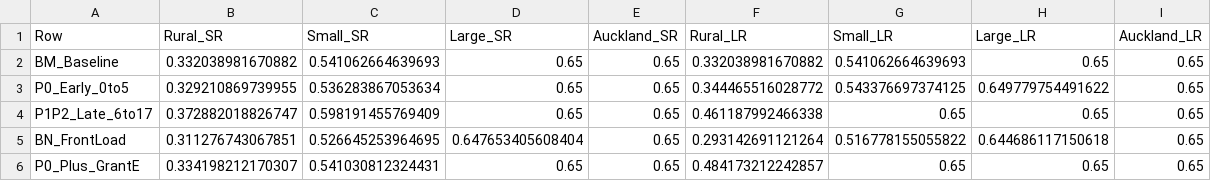
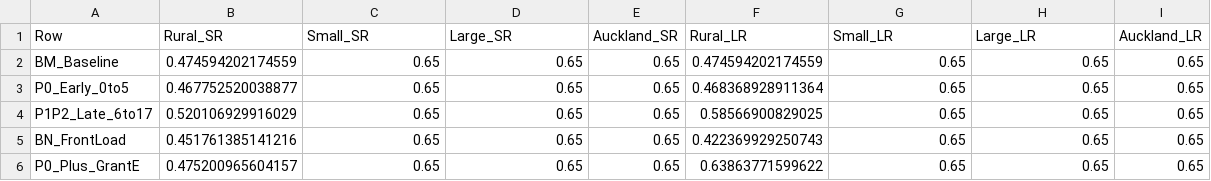
Before and after one commit to DOberhaus/IGWelfare, a CSV file: Output_NZ_4Region_Intergen/Table12A_LeeSeshadri_4Region_IGE.csv, drawn as a sheet.

```diff
--- a/Output_NZ_4Region_Intergen/Table12A_LeeSeshadri_4Region_IGE.csv
+++ b/Output_NZ_4Region_Intergen/Table12A_LeeSeshadri_4Region_IGE.csv
@@ -1,6 +1,6 @@
 Row,Rural_SR,Small_SR,Large_SR,Auckland_SR,Rural_LR,Small_LR,Large_LR,Auckland_LR
-BM_Baseline,0.332038981670882,0.541062664639693,0.65,0.65,0.332038981670882,0.541062664639693,0.65,0.65
-P0_Early_0to5,0.329210869739955,0.536283867053634,0.65,0.65,0.344465516028772,0.543376697374125,0.649779754491622,0.65
-P1P2_Late_6to17,0.372882018826747,0.598191455769409,0.65,0.65,0.461187992466338,0.65,0.65,0.65
-BN_FrontLoad,0.311276743067851,0.526645253964695,0.647653405608404,0.65,0.293142691121264,0.516778155055822,0.644686117150618,0.65
-P0_Plus_GrantE,0.334198212170307,0.541030812324431,0.65,0.65,0.484173212242857,0.65,0.65,0.65
+BM_Baseline,0.474594202174559,0.65,0.65,0.65,0.474594202174559,0.65,0.65,0.65
+P0_Early_0to5,0.467752520038877,0.65,0.65,0.65,0.468368928911364,0.65,0.65,0.65
+P1P2_Late_6to17,0.520106929916029,0.65,0.65,0.65,0.58566900829025,0.65,0.65,0.65
+BN_FrontLoad,0.451761385141216,0.65,0.65,0.65,0.422369929250743,0.65,0.65,0.65
+P0_Plus_GrantE,0.475200965604157,0.65,0.65,0.65,0.63863771599622,0.65,0.65,0.65
```
Also changed, not shown: Output_NZ_4Region_Intergen/Table19_Constructive_Synergy_Wedges_Dunedin_22.csv, Output_NZ_4Region_Intergen/Table20_Annual_MirrorInvestments_Vs_7SegmentWelfare_Dunedin_22.csv, 29 other files.
